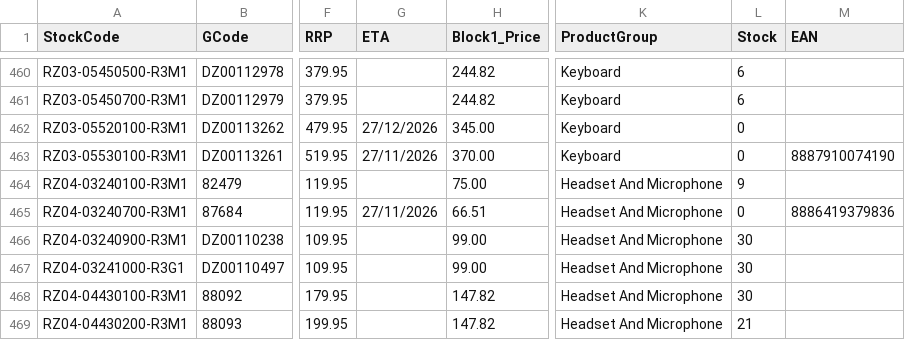
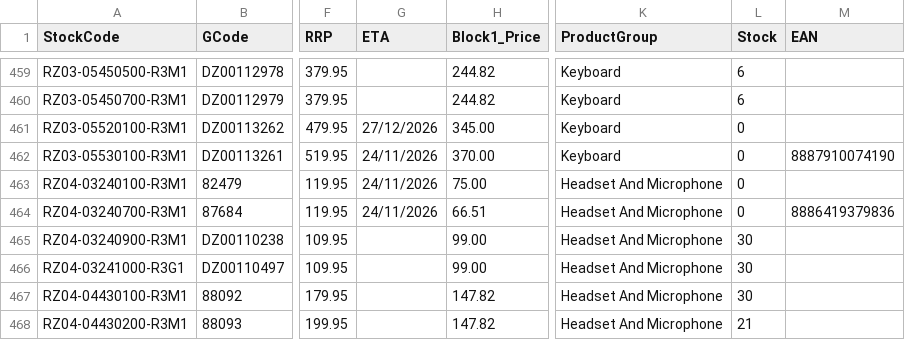
Before and after one commit to weberyuweili/cackle-catalogs, a CSV file: SYN.csv, drawn as a sheet; only a part is shown, gaps mark what is left out; addresses are those after the commit; the diff covers the shown part only; the diff names each change by its address in the sheet, - before the commit and + after, or states it on an @@ line.

Commit message:
UpdateSYN.csv

```diff
--- a/SYN.csv
+++ b/SYN.csv
-G462 (ETA): 27/11/2026
+G462 (ETA): 24/11/2026
-G463 (ETA): (empty)
+G463 (ETA): 24/11/2026
-L463 (Stock): 9
+L463 (Stock): 0
-G464 (ETA): 27/11/2026
+G464 (ETA): 24/11/2026
```
Also changed, not shown: 1 added row, 3 removed rows and 76 edited cells elsewhere in this file.
